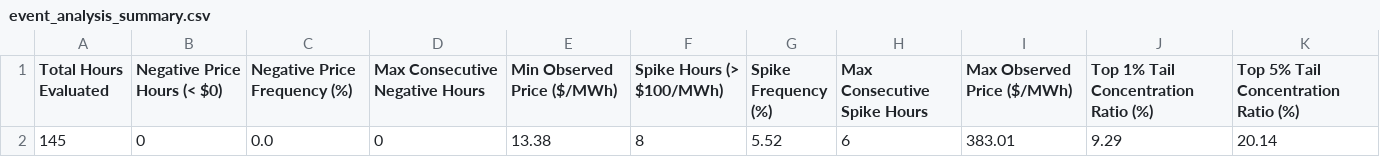
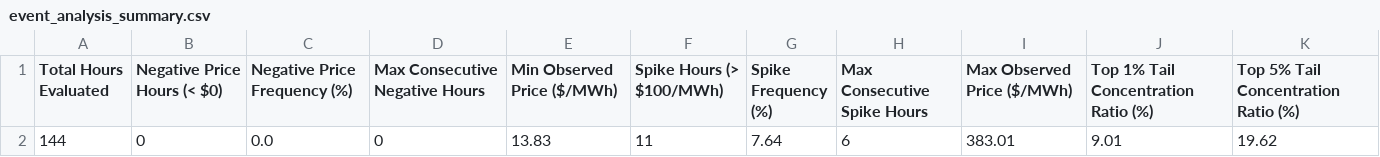
Before and after one commit to sebastiankloder-web/ercot-power-risk-analytics, a CSV file: results/tables/event_analysis_summary.csv, drawn as a sheet; removed rows and columns are numbered as before the commit, all else as after; the diff names each change by its address in the sheet, - before the commit and + after, or states it on an @@ line.

```diff
--- a/results/tables/event_analysis_summary.csv
+++ b/results/tables/event_analysis_summary.csv
-row 2: 145 | 0 | 0.0 | 0 | 13.38 | 8 | 5.52 | 6 | 383.01 | 9.29 | 20.14
+row 2: 144 | 0 | 0.0 | 0 | 13.83 | 11 | 7.64 | 6 | 383.01 | 9.01 | 19.62
```
Also changed, not shown: data/processed/hourly_prices.csv, results/tables/market_summary_stats.csv, 6 other files.
